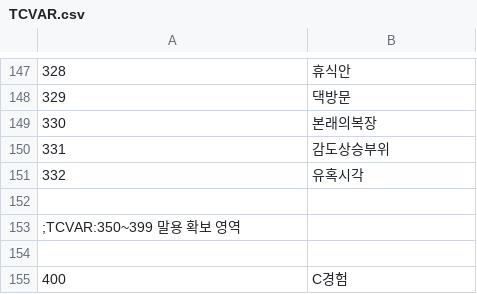
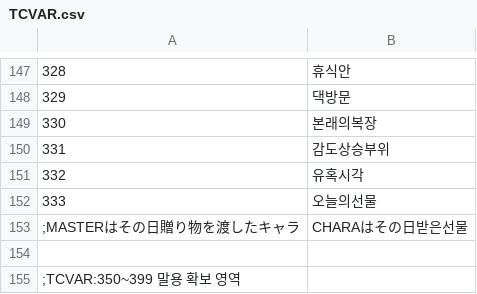
Before and after one commit to keisiki/TWKR-Textbung, a CSV file: CSV/TCVAR.csv, drawn as a sheet; only a part is shown, gaps mark what is left out; the shorter side is filled out with more unchanged rows.

```diff
--- a/CSV/TCVAR.csv
+++ b/CSV/TCVAR.csv
@@ -151,2 +151,4 @@
 332,유혹시각
+333,오늘의선물
+;MASTERはその日贈り物を渡したキャラ, CHARAはその日받은선물
 
```
Also changed, not shown: CSV/CFLAG.csv, CSV/FLAG.csv, 24 other files.
